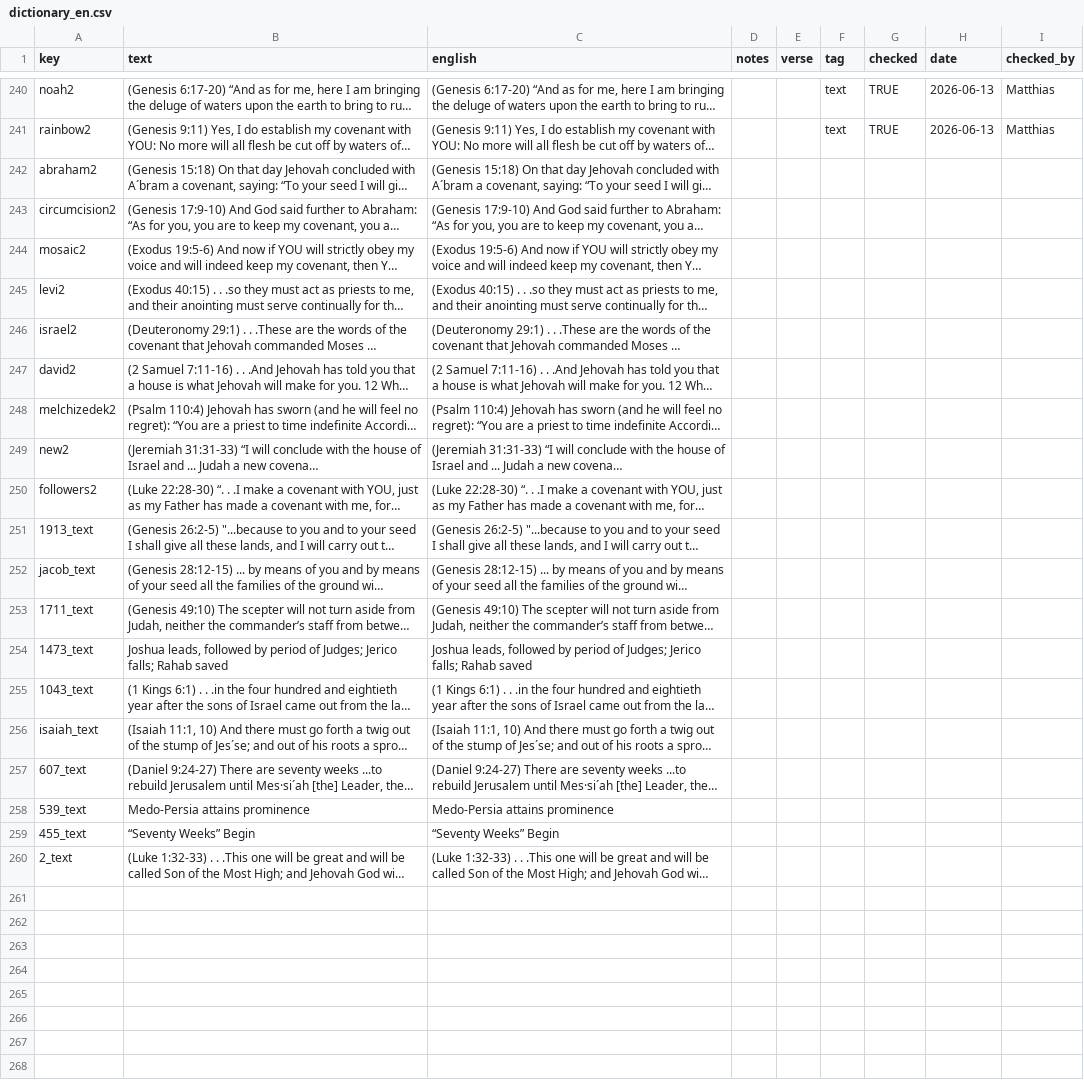
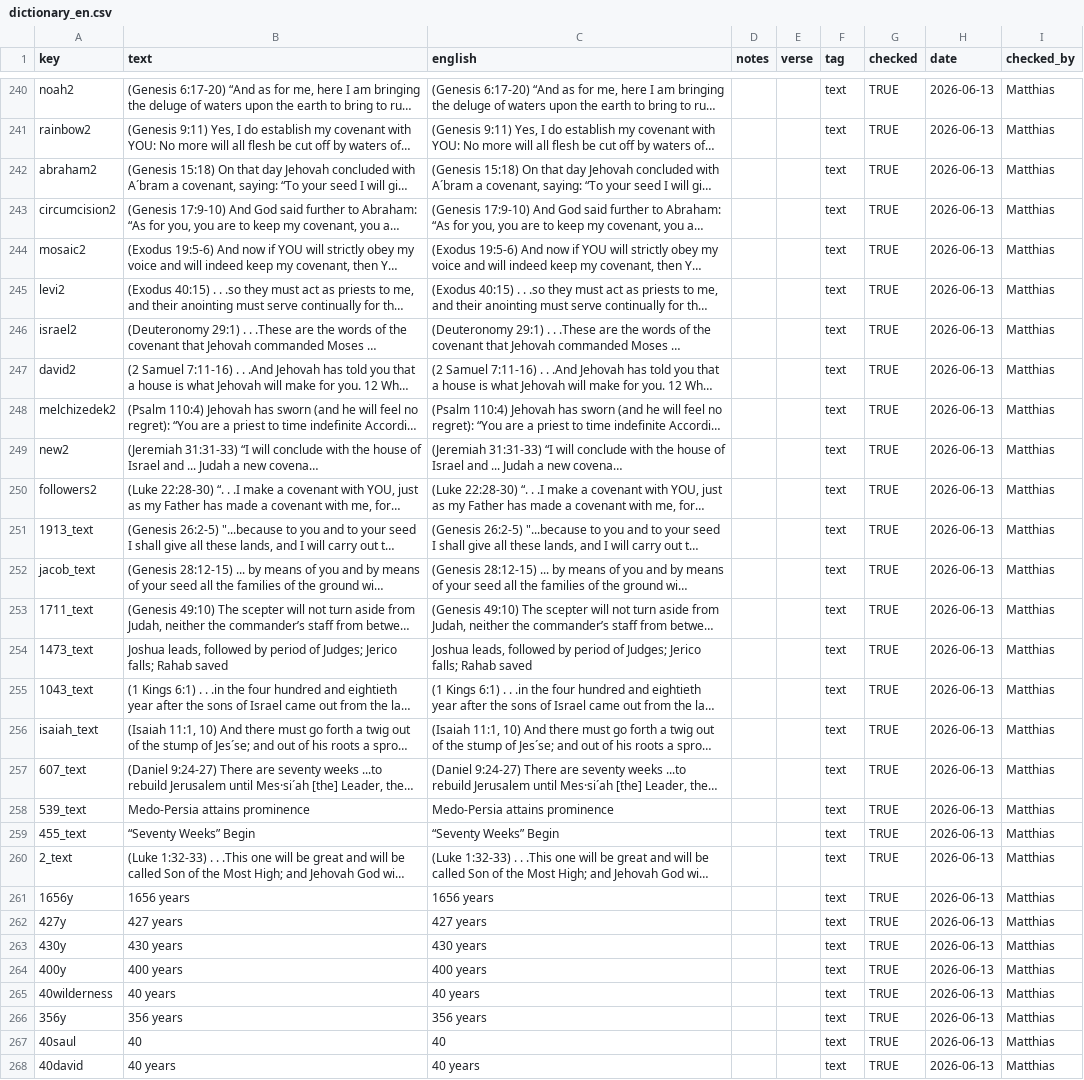
Before and after one commit to kreier/promised-offspring, a CSV file: db/dictionary_en.csv, drawn as a sheet; only a part is shown, gaps mark what is left out; long unchanged cells end in …; the diff covers the shown part only; the diff names each change by its address in the sheet, - before the commit and + after, or states it on an @@ line.

Commit message:
add years to the timebars, widened to 14 pt

```diff
--- a/db/dictionary_en.csv
+++ b/db/dictionary_en.csv
-F242:F260 (tag): (empty)
+F242:F260 (tag): text
-G242:G260 (checked): (empty)
+G242:G260 (checked): TRUE
-H242:H260 (date): (empty)
+H242:H260 (date): 2026-06-13
-I242:I260 (checked_by): (empty)
+I242:I260 (checked_by): Matthias
+row 261: 1656y | 1656 years | 1656 years |  |  | text | TRUE | 2026-06-13 | Matthias
+row 262: 427y | 427 years | 427 years |  |  | text | TRUE | 2026-06-13 | Matthias
+row 263: 430y | 430 years | 430 years |  |  | text | TRUE | 2026-06-13 | Matthias
+row 264: 400y | 400 years | 400 years |  |  | text | TRUE | 2026-06-13 | Matthias
+row 265: 40wilderness | 40 years | 40 years |  |  | text | TRUE | 2026-06-13 | Matthias
+row 266: 356y | 356 years | 356 years |  |  | text | TRUE | 2026-06-13 | Matthias
+row 267: 40saul | 40 | 40 |  |  | text | TRUE | 2026-06-13 | Matthias
+row 268: 40david | 40 years | 40 years |  |  | text | TRUE | 2026-06-13 | Matthias
```
Also changed, not shown: 9 added rows and 1 edited cell elsewhere in this file, db/timebars.csv, 2 other files.
